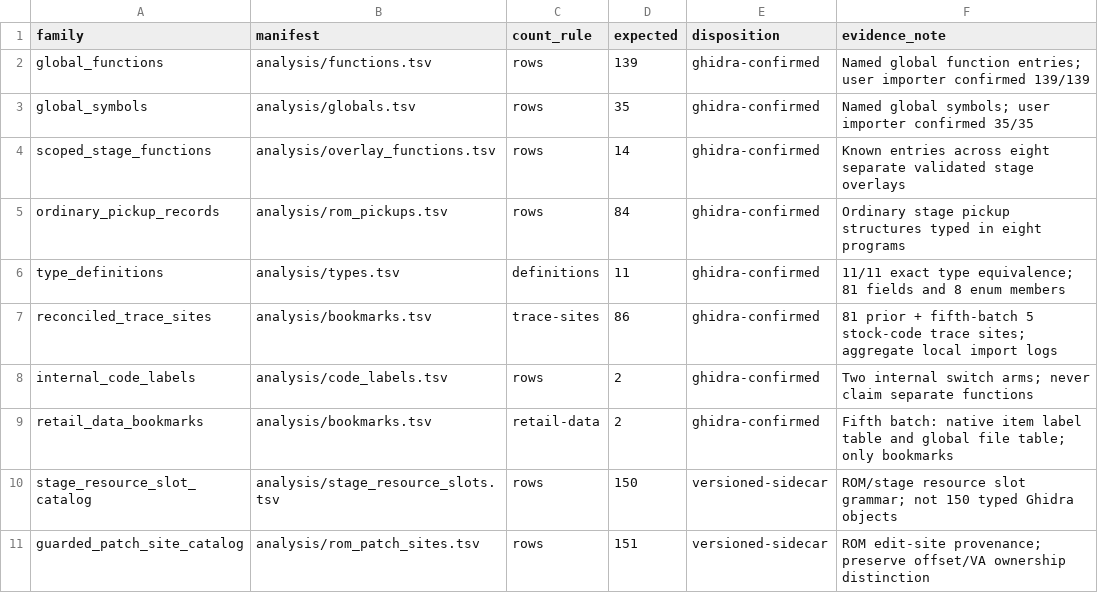
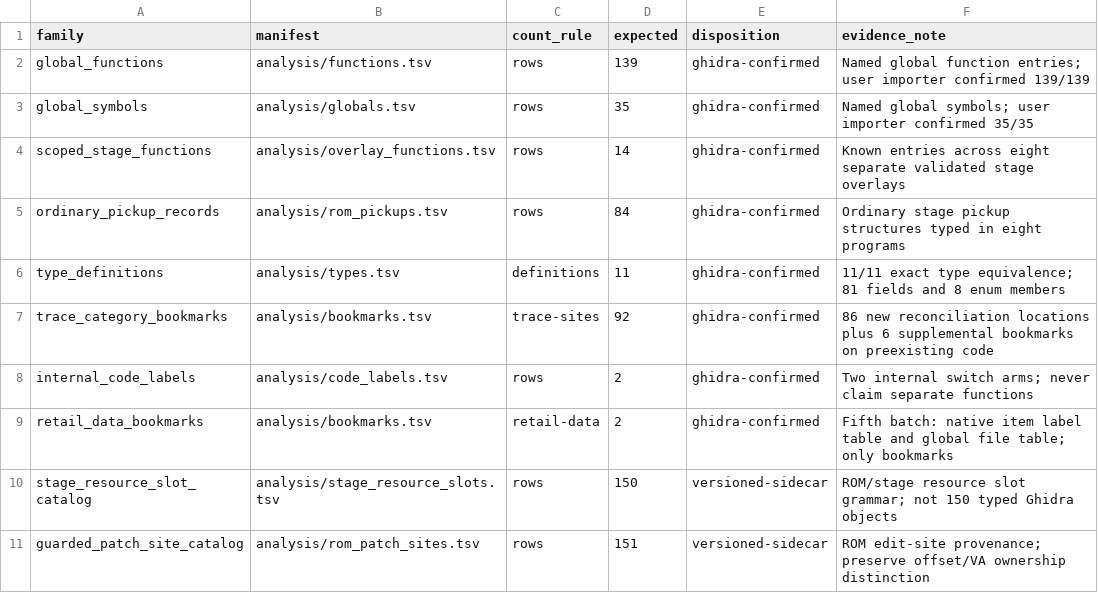
Before and after one commit to smeagol44/MKMSZ-Ghidra, a TSV file: analysis/known_knowledge_families.tsv, drawn as a sheet.

Commit message:
Fix knowledge ledger accounting for six supplementary trace bookmarks

```diff
--- a/analysis/known_knowledge_families.tsv
+++ b/analysis/known_knowledge_families.tsv
@@ -6,3 +6,3 @@ ordinary_pickup_records	analysis/rom_pickups.tsv	rows	84	ghidra-confirmed	Ordina
 type_definitions	analysis/types.tsv	definitions	11	ghidra-confirmed	11/11 exact type equivalence; 81 fields and 8 enum members
-reconciled_trace_sites	analysis/bookmarks.tsv	trace-sites	86	ghidra-confirmed	81 prior + fifth-batch 5 stock-code trace sites; aggregate local import logs
+trace_category_bookmarks	analysis/bookmarks.tsv	trace-sites	92	ghidra-confirmed	86 new reconciliation locations plus 6 supplemental bookmarks on preexisting code
 internal_code_labels	analysis/code_labels.tsv	rows	2	ghidra-confirmed	Two internal switch arms; never claim separate functions
```
Also changed, not shown: 3 other files.
